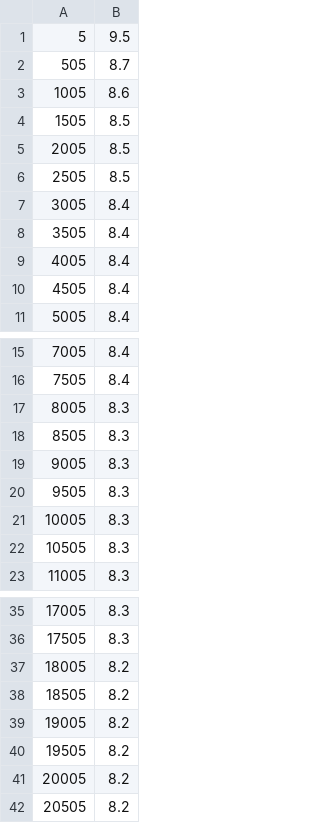
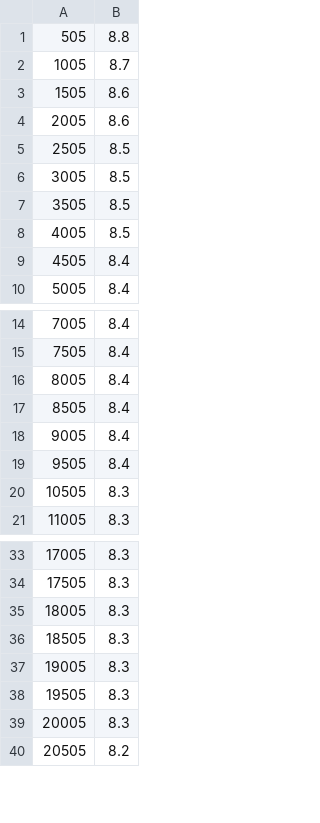
Before and after one commit to obruchez/imdb-stats, a TSV file: results/minimum-ratings.250movies.tsv, drawn as a sheet; only a part is shown, gaps mark what is left out.

```diff
--- a/results/minimum-ratings.250movies.tsv
+++ b/results/minimum-ratings.250movies.tsv
@@ -1,10 +1,9 @@
-5	9.5
-505	8.7
-1005	8.6
-1505	8.5
-2005	8.5
+505	8.8
+1005	8.7
+1505	8.6
+2005	8.6
 2505	8.5
-3005	8.4
-3505	8.4
-4005	8.4
+3005	8.5
+3505	8.5
+4005	8.5
 4505	8.4
@@ -16,7 +15,6 @@
 7505	8.4
-8005	8.3
-8505	8.3
-9005	8.3
-9505	8.3
-10005	8.3
+8005	8.4
+8505	8.4
+9005	8.4
+9505	8.4
 10505	8.3
@@ -36,7 +34,7 @@
 17505	8.3
-18005	8.2
-18505	8.2
-19005	8.2
-19505	8.2
-20005	8.2
+18005	8.3
+18505	8.3
+19005	8.3
+19505	8.3
+20005	8.3
 20505	8.2
```
Also changed, not shown: results/duration-frequencies.300.tsv, results/duration-frequencies.movies.tsv, 49 other files.
